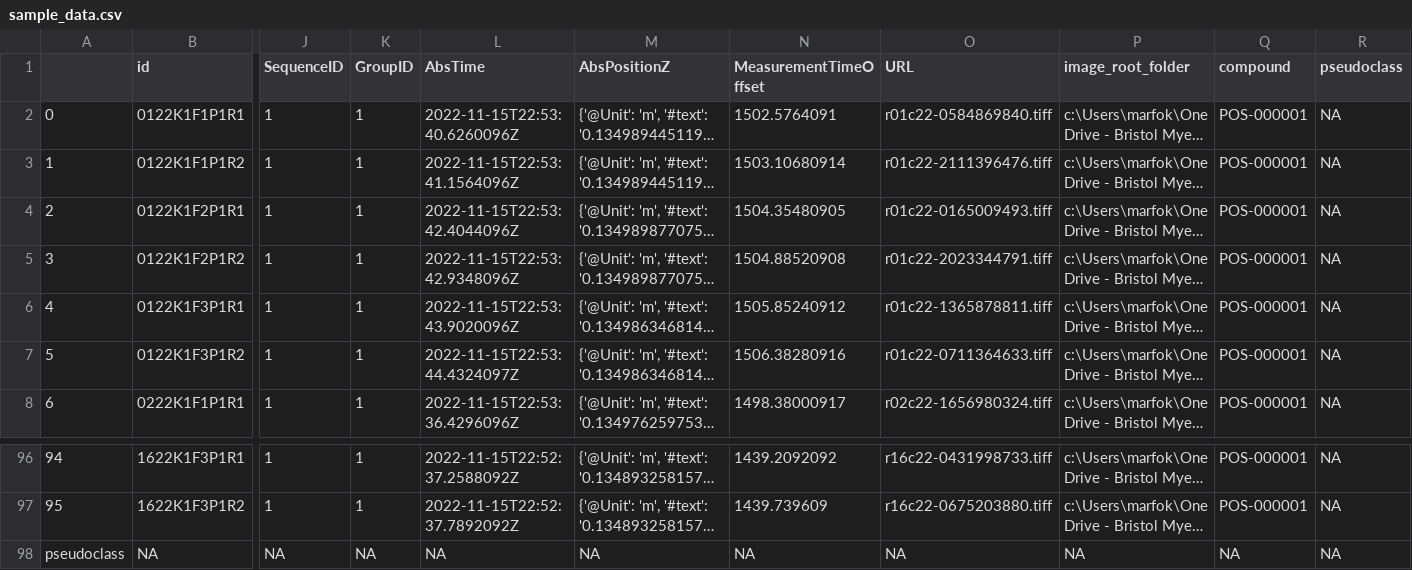
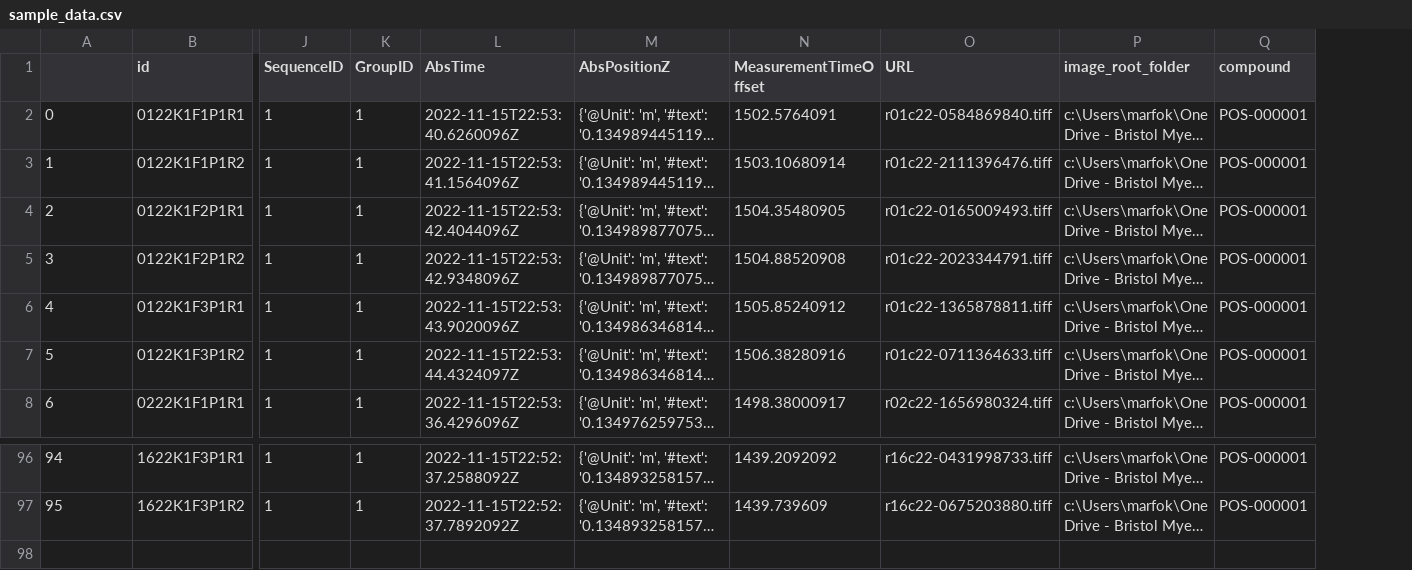
Before and after one commit to worldteacher-global/UMM-Discovery, a CSV file: sample_data.csv, drawn as a sheet; only a part is shown, gaps mark what is left out; long unchanged cells end in …; rows hold the shown columns only; the diff names each change by its address in the sheet, - before the commit and + after, or states it on an @@ line.

```diff
--- a/sample_data.csv
+++ b/sample_data.csv
-column R (pseudoclass), rows 2-8: all NA; rows 96-97: NA | NA
-row 98: pseudoclass | NA | NA | NA | NA | NA | NA | NA | NA | NA | NA
```
Also changed, not shown: 3 other files.
